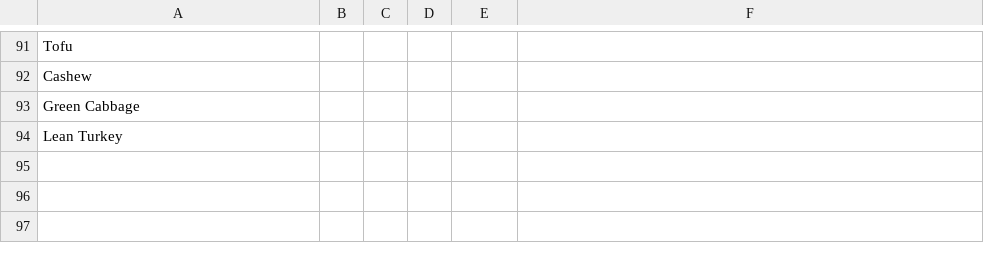
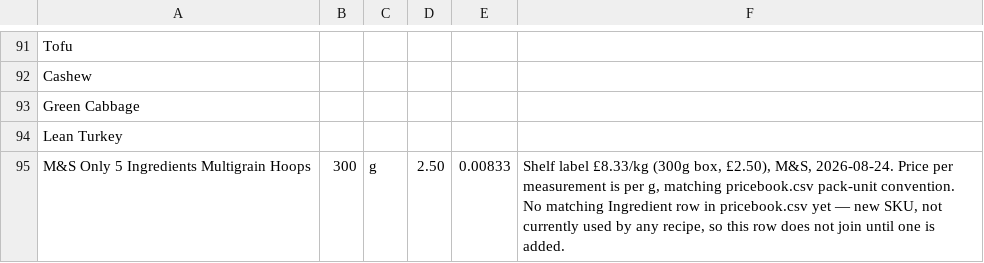
Before and after one commit to saffronlm-cmyk/daily-shuffle, a CSV file: pricebook-manual-batch.csv, drawn as a sheet; only a part is shown, gaps mark what is left out; the diff names each change by its address in the sheet, - before the commit and + after, or states it on an @@ line.

```diff
--- a/pricebook-manual-batch.csv
+++ b/pricebook-manual-batch.csv
+row 95: M&S Only 5 Ingredients Multigrain Hoops | 300 | g | 2.50 | 0.00833 | Shelf label £8.33/kg (300g box, £2.50), M&S, 2026-08-24. Price per measurement is per g, matching pricebook.csv pack-unit convention. No matching Ingredient row in pricebook.csv yet — new SKU, not currently used by any recipe, so this row does not join until one is added.
```
Also changed, not shown: 2 other files.
